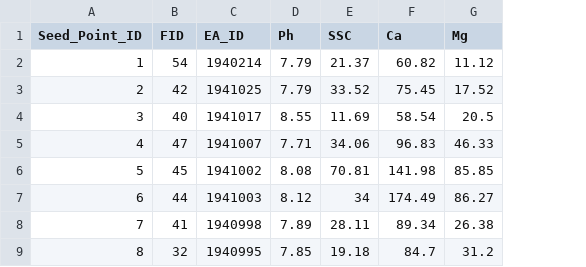
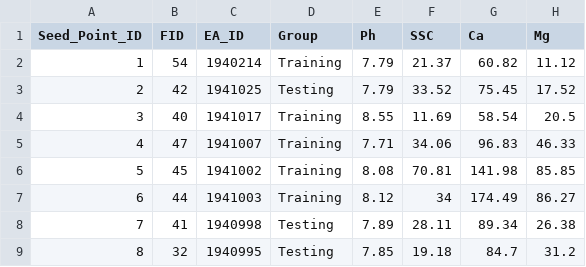
Before and after one commit to matt-tomkins/GEOG-70581, a CSV file: output/practical_2/mersey_watersheds_ea.csv, drawn as a sheet; only a part is shown; the diff names each change by its address in the sheet, - before the commit and + after, or states it on an @@ line.

Commit message:
Updates to Practical 2: training-testing, fixes for leaflet maps

```diff
--- a/output/practical_2/mersey_watersheds_ea.csv
+++ b/output/practical_2/mersey_watersheds_ea.csv
+column D (Group), rows 2-9: Training | Testing | Training | Training | Training | Training | Testing | Testing
```
Also changed, not shown: GEOG70581/data/practical_2/mersey_EA_chemistry.csv, data/practical_2/mersey_EA_chemistry.csv, 42 other files.
